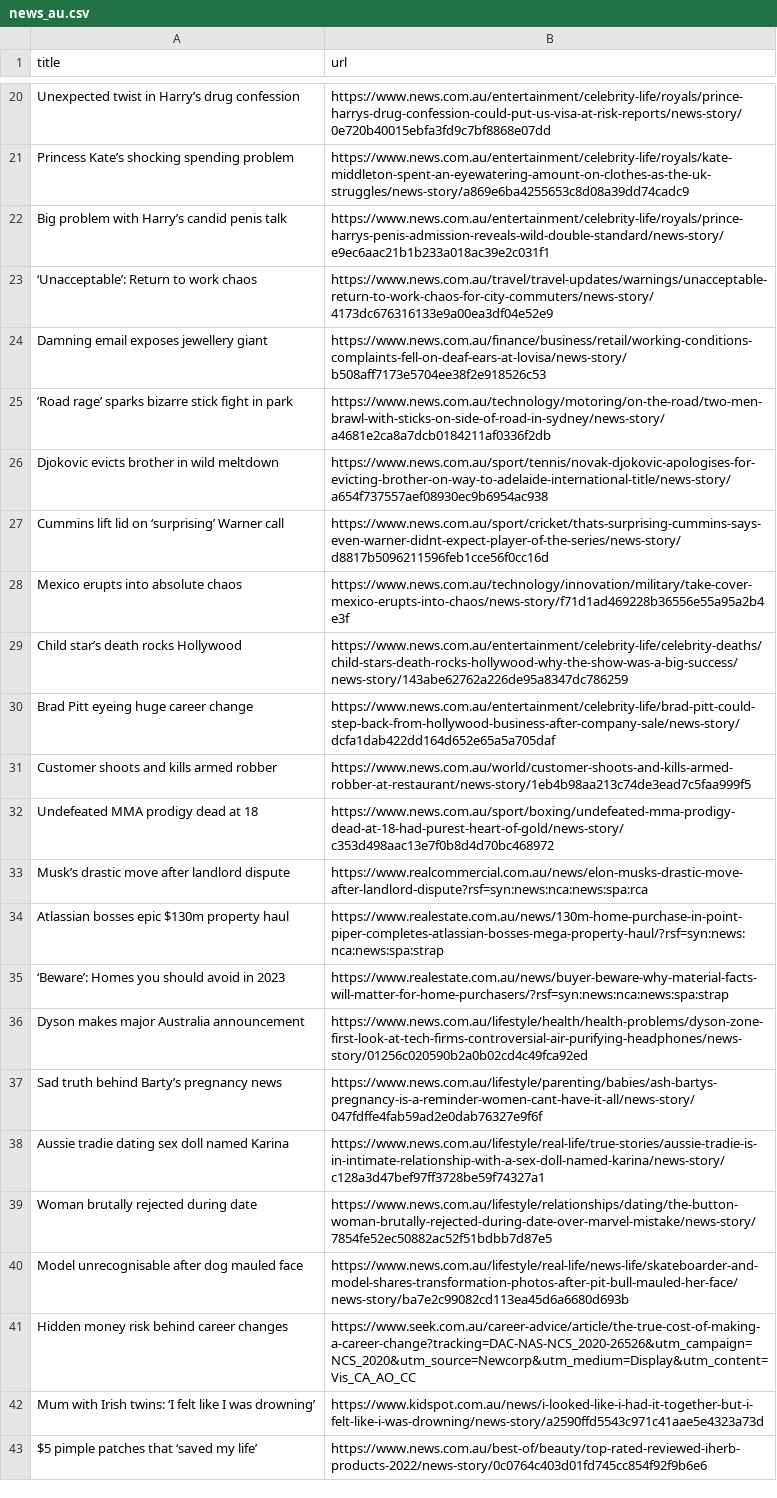
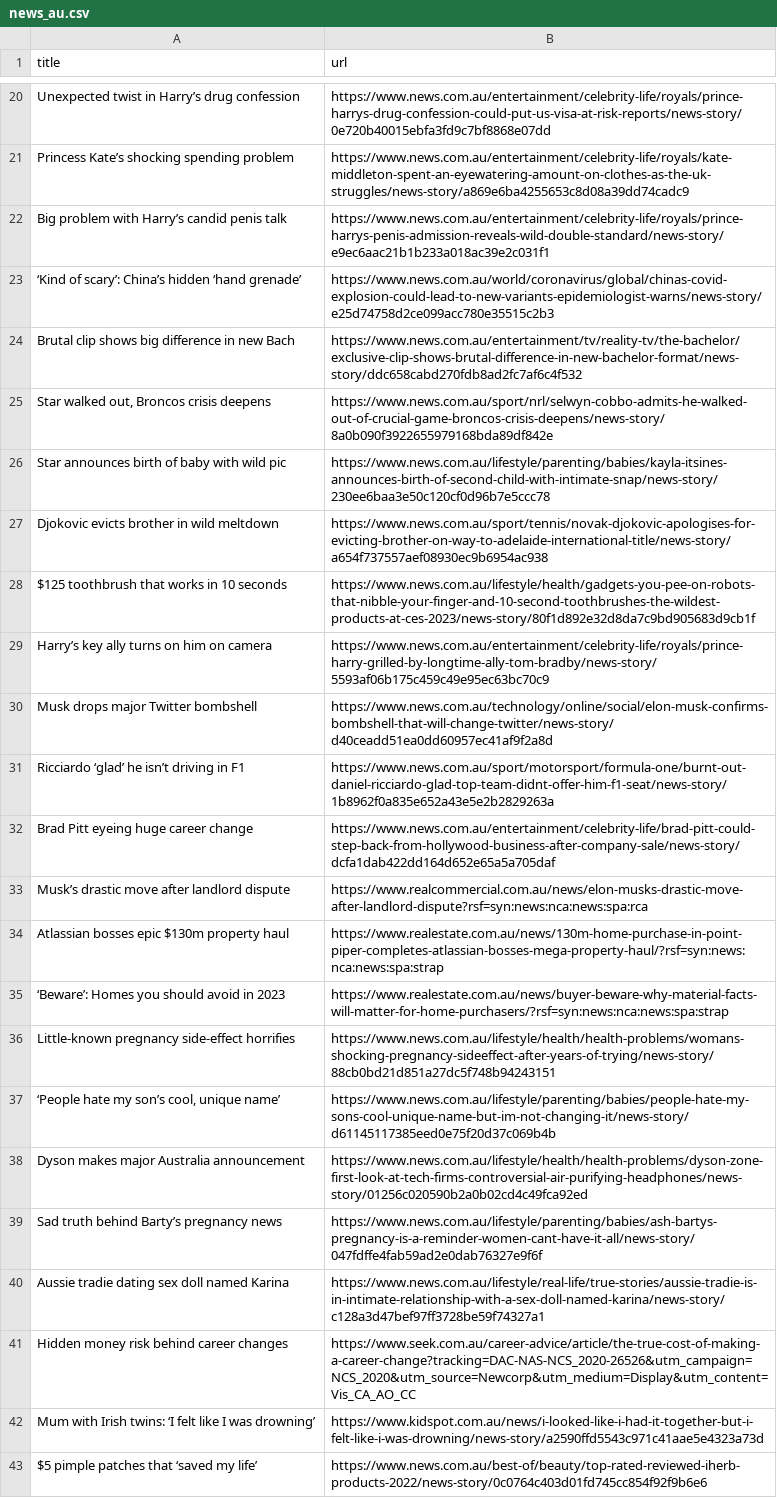
Before and after one commit to vlsachdev/automatic-scraper-news-au, a CSV file: news_au.csv, drawn as a sheet; only a part is shown, gaps mark what is left out; the diff covers the shown part only.

```diff
--- a/news_au.csv
+++ b/news_au.csv
@@ -22,12 +22,12 @@ Princess Kate’s shocking spending problem,https://www.news.com.au/entertainmen
 Big problem with Harry’s candid penis talk,https://www.news.com.au/entertainment/celebrity-life/royals/prince-harrys-penis-admission-reveals-wild-double-standard/news-story/e9ec6aac21b1b233a018ac39e2c031f1
-‘Unacceptable’: Return to work chaos,https://www.news.com.au/travel/travel-updates/warnings/unacceptable-return-to-work-chaos-for-city-commuters/news-story/4173dc676316133e9a00ea3df04e52e9
-Damning email exposes jewellery giant,https://www.news.com.au/finance/business/retail/working-conditions-complaints-fell-on-deaf-ears-at-lovisa/news-story/b508aff7173e5704ee38f2e918526c53
-’Road rage’ sparks bizarre stick fight in park,https://www.news.com.au/technology/motoring/on-the-road/two-men-brawl-with-sticks-on-side-of-road-in-sydney/news-story/a4681e2ca8a7dcb0184211af0336f2db
+‘Kind of scary’: China’s hidden ‘hand grenade’,https://www.news.com.au/world/coronavirus/global/chinas-covid-explosion-could-lead-to-new-variants-epidemiologist-warns/news-story/e25d74758d2ce099acc780e35515c2b3
+Brutal clip shows big difference in new Bach,https://www.news.com.au/entertainment/tv/reality-tv/the-bachelor/exclusive-clip-shows-brutal-difference-in-new-bachelor-format/news-story/ddc658cabd270fdb8ad2fc7af6c4f532
+"Star walked out, Broncos crisis deepens",https://www.news.com.au/sport/nrl/selwyn-cobbo-admits-he-walked-out-of-crucial-game-broncos-crisis-deepens/news-story/8a0b090f3922655979168bda89df842e
+Star announces birth of baby with wild pic,https://www.news.com.au/lifestyle/parenting/babies/kayla-itsines-announces-birth-of-second-child-with-intimate-snap/news-story/230ee6baa3e50c120cf0d96b7e5ccc78
 Djokovic evicts brother in wild meltdown,https://www.news.com.au/sport/tennis/novak-djokovic-apologises-for-evicting-brother-on-way-to-adelaide-international-title/news-story/a654f737557aef08930ec9b6954ac938
-Cummins lift lid on ‘surprising’ Warner call,https://www.news.com.au/sport/cricket/thats-surprising-cummins-says-even-warner-didnt-expect-player-of-the-series/news-story/d8817b5096211596feb1cce56f0cc16d
-Mexico erupts into absolute chaos,https://www.news.com.au/technology/innovation/military/take-cover-mexico-erupts-into-chaos/news-story/f71d1ad469228b36556e55a95a2b4e3f
-Child star’s death rocks Hollywood,https://www.news.com.au/entertainment/celebrity-life/celebrity-deaths/child-stars-death-rocks-hollywood-why-the-show-was-a-big-success/news-story/143abe62762a226de95a8347dc786259
+$125 toothbrush that works in 10 seconds,https://www.news.com.au/lifestyle/health/gadgets-you-pee-on-robots-that-nibble-your-finger-and-10-second-toothbrushes-the-wildest-products-at-ces-2023/news-story/80f1d892e32d8da7c9bd905683d9cb1f
+Harry’s key ally turns on him on camera,https://www.news.com.au/entertainment/celebrity-life/royals/prince-harry-grilled-by-longtime-ally-tom-bradby/news-story/5593af06b175c459c49e95ec63bc70c9
+Musk drops major Twitter bombshell,https://www.news.com.au/technology/online/social/elon-musk-confirms-bombshell-that-will-change-twitter/news-story/d40ceadd51ea0dd60957ec41af9f2a8d
+Ricciardo ‘glad’ he isn’t driving in F1,https://www.news.com.au/sport/motorsport/formula-one/burnt-out-daniel-ricciardo-glad-top-team-didnt-offer-him-f1-seat/news-story/1b8962f0a835e652a43e5e2b2829263a
 Brad Pitt eyeing huge career change,https://www.news.com.au/entertainment/celebrity-life/brad-pitt-could-step-back-from-hollywood-business-after-company-sale/news-story/dcfa1dab422dd164d652e65a5a705daf
-Customer shoots and kills armed robber,https://www.news.com.au/world/customer-shoots-and-kills-armed-robber-at-restaurant/news-story/1eb4b98aa213c74de3ead7c5faa999f5
-Undefeated MMA prodigy dead at 18,https://www.news.com.au/sport/boxing/undefeated-mma-prodigy-dead-at-18-had-purest-heart-of-gold/news-story/c353d498aac13e7f0b8d4d70bc468972
 Musk’s drastic move after landlord dispute,https://www.realcommercial.com.au/news/elon-musks-drastic-move-after-landlord-dispute?rsf=syn:news:nca:news:spa:rca
@@ -35,2 +35,4 @@ Atlassian bosses epic $130m property haul,https://www.realestate.com.au/news/130
 ‘Beware’: Homes you should avoid in 2023,https://www.realestate.com.au/news/buyer-beware-why-material-facts-will-matter-for-home-purchasers/?rsf=syn:news:nca:news:spa:strap
+Little-known pregnancy side-effect horrifies,https://www.news.com.au/lifestyle/health/health-problems/womans-shocking-pregnancy-sideeffect-after-years-of-trying/news-story/88cb0bd21d851a27dc5f748b94243151
+"‘People hate my son’s cool, unique name’",https://www.news.com.au/lifestyle/parenting/babies/people-hate-my-sons-cool-unique-name-but-im-not-changing-it/news-story/d61145117385eed0e75f20d37c069b4b
 Dyson makes major Australia announcement,https://www.news.com.au/lifestyle/health/health-problems/dyson-zone-first-look-at-tech-firms-controversial-air-purifying-headphones/news-story/01256c020590b2a0b02cd4c49fca92ed
@@ -38,4 +40,2 @@ Sad truth behind Barty’s pregnancy news,https://www.news.com.au/lifestyle/pare
 Aussie tradie dating sex doll named Karina,https://www.news.com.au/lifestyle/real-life/true-stories/aussie-tradie-is-in-intimate-relationship-with-a-sex-doll-named-karina/news-story/c128a3d47bef97ff3728be59f74327a1
-Woman brutally rejected during date,https://www.news.com.au/lifestyle/relationships/dating/the-button-woman-brutally-rejected-during-date-over-marvel-mistake/news-story/7854fe52ec50882ac52f51bdbb7d87e5
-Model unrecognisable after dog mauled face,https://www.news.com.au/lifestyle/real-life/news-life/skateboarder-and-model-shares-transformation-photos-after-pit-bull-mauled-her-face/news-story/ba7e2c99082cd113ea45d6a6680d693b
 Hidden money risk behind career changes,https://www.seek.com.au/career-advice/article/the-true-cost-of-making-a-career-change?tracking=DAC-NAS-NCS_2020-26526&utm_campaign=NCS_2020&utm_source=Newcorp&utm_medium=Display&utm_content=Vis_CA_AO_CC
```
Also changed, not shown: 10 added rows, 12 removed rows, 3 moved rows and 1 edited cell elsewhere in this file.
